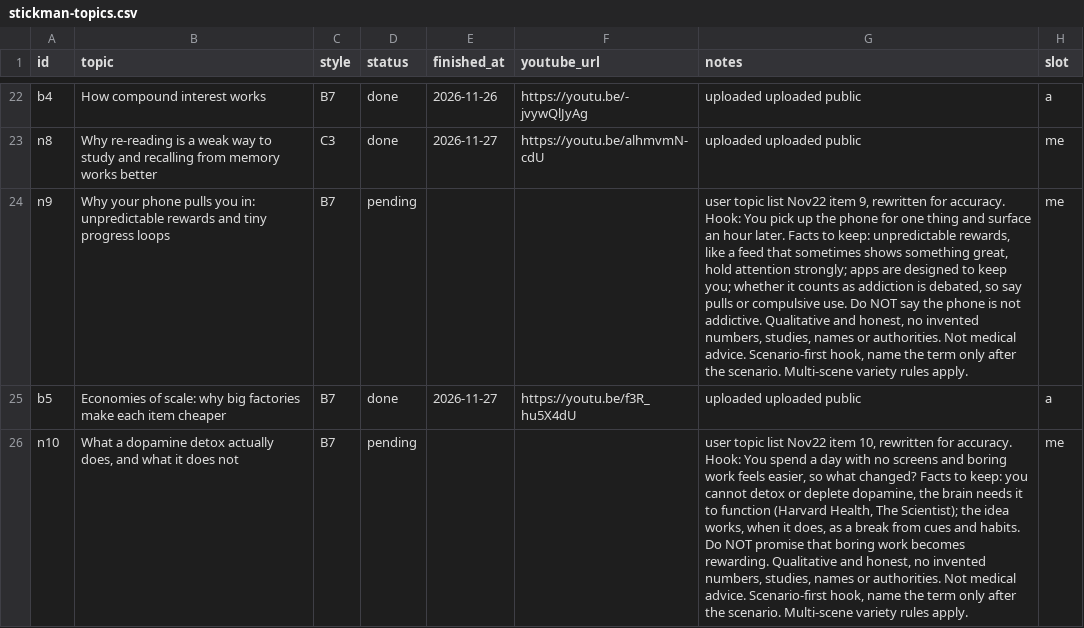
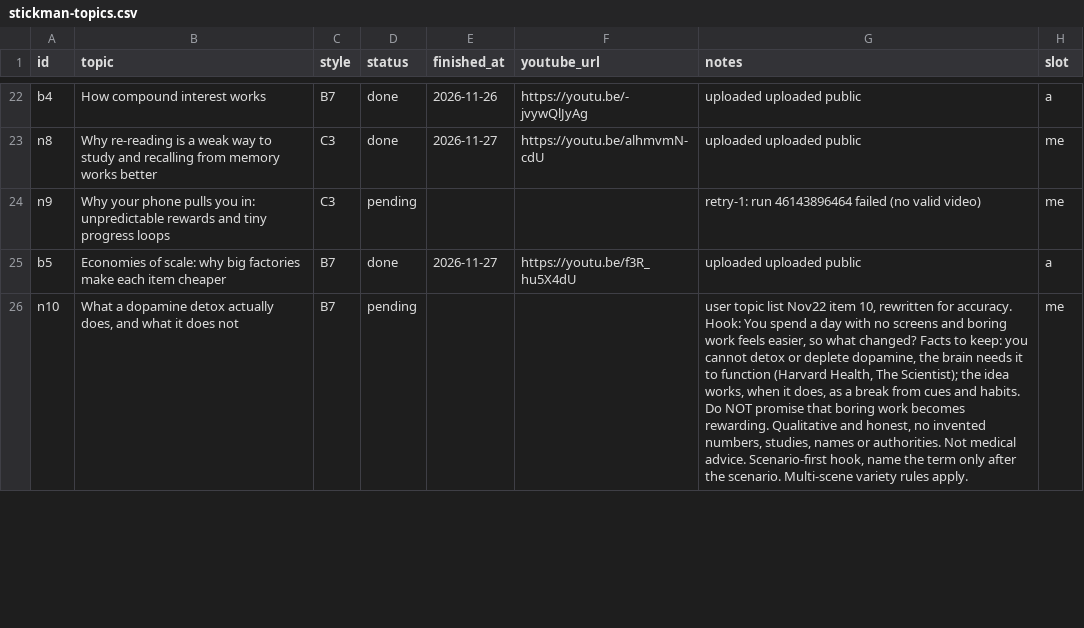
Before and after one commit to Genrec-Community/youtube-shorts-automation, a CSV file: stickman-topics.csv, drawn as a sheet; only a part is shown, gaps mark what is left out; the diff names each change by its address in the sheet, - before the commit and + after, or states it on an @@ line.

```diff
--- a/stickman-topics.csv
+++ b/stickman-topics.csv
-C24 (style): B7
+C24 (style): C3
-G24 (notes): user topic list Nov22 item 9, rewritten for accuracy. Hook: You pick up the phone for one thing and surface an hour later. Facts to keep: unpredictable rewards, like a feed that sometimes shows something great, hold attention strongly; apps are designed to keep you; whether it counts as addiction is debated, so say pulls or compulsive use. Do NOT say the phone is not addictive. Qualitative and honest, no invented numbers, studies, names or authorities. Not medical advice. Scenario-first hook, name the term only after the scenario. Multi-scene variety rules apply.
+G24 (notes): retry-1: run 46143896464 failed (no valid video)
```
Also changed, not shown: state/stickman-runs.csv.
